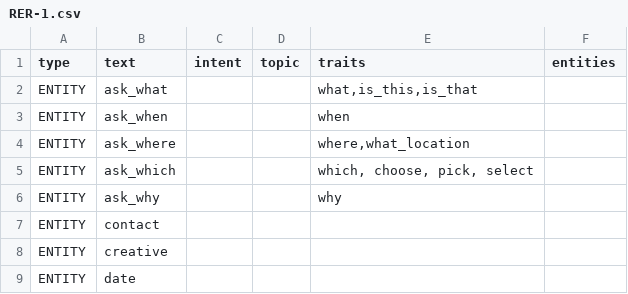
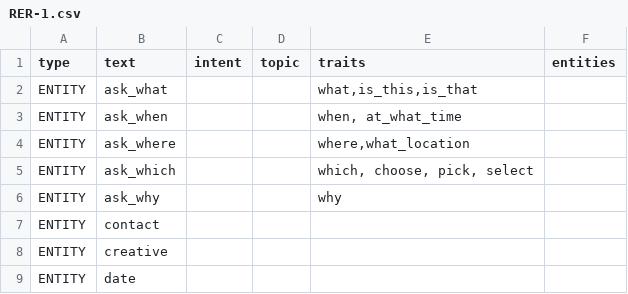
Before and after one commit to bferster/liza, a CSV file: RER-1.csv, drawn as a sheet; only a part is shown; the diff covers the shown part only.

```diff
--- a/RER-1.csv
+++ b/RER-1.csv
@@ -2,3 +2,3 @@ type,text,intent,topic,traits,entities
 ENTITY,ask_what,,,"what,is_this,is_that",
-ENTITY,ask_when,,,when,
+ENTITY,ask_when,,,"when, at_what_time",
 ENTITY,ask_where,,,"where,what_location",
```
Also changed, not shown: 1 added row, 1 removed row, 37 moved rows and 3 edited cells elsewhere in this file, 6 other files.
